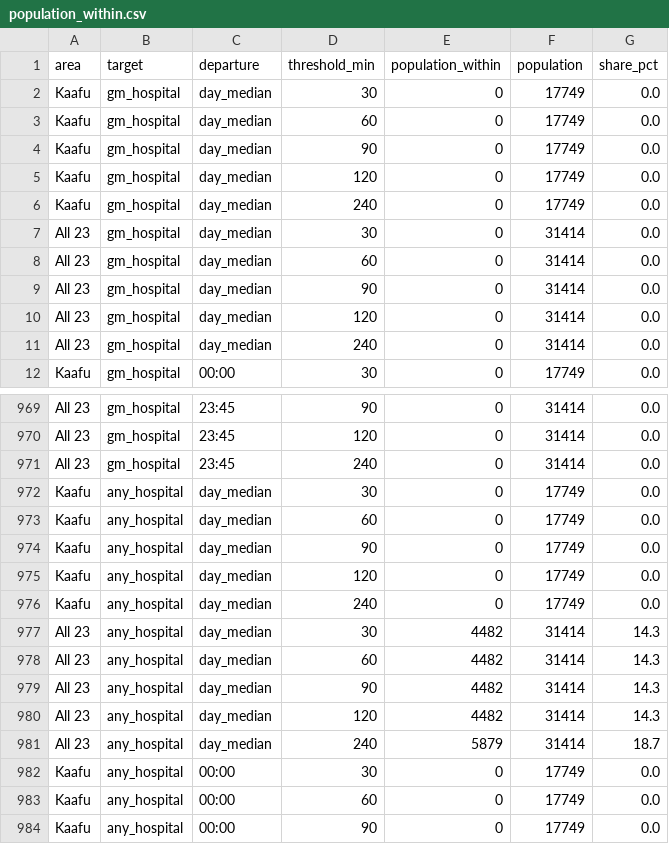
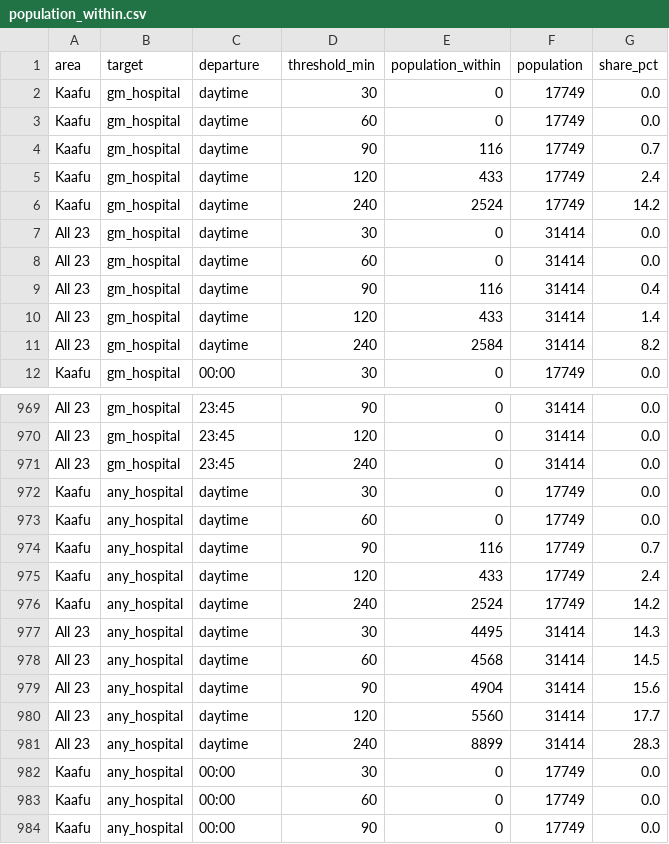
Before and after one commit to zayanazil/datathon_tbd, a CSV file: data/processed/population_within.csv, drawn as a sheet; only a part is shown, gaps mark what is left out.

Commit message:
Within 2 h: average over daytime departures instead of the daytime median
Each island now contributes population x share of its 06:00-18:00 departures that
arrive within the threshold, so people who catch the morning boat count. Kaafu within
2 h: 0% -> 2.4% (ferries), 21.5% -> 22.6% (with observed speedboats).

- indicators.py: population_within (departure = "daytime"), hdx_comparison and the
  NSDS hospital rows (renamed *_within_120_daytime) use the new rule
- streamlit_app.py: NSDS label lookup uses the new indicator names
- m3_figures.py: chart subtitle and slide-numbers text; regenerated outputs
- access_results.csv and island_summary.csv unchanged
- Handovers moved to docs/handovers/; slides prompt in docs/slides_prompt.md

```diff
--- a/data/processed/population_within.csv
+++ b/data/processed/population_within.csv
@@ -1,12 +1,12 @@
 area,target,departure,threshold_min,population_within,population,share_pct
-Kaafu,gm_hospital,day_median,30,0,17749,0.0
-Kaafu,gm_hospital,day_median,60,0,17749,0.0
-Kaafu,gm_hospital,day_median,90,0,17749,0.0
-Kaafu,gm_hospital,day_median,120,0,17749,0.0
-Kaafu,gm_hospital,day_median,240,0,17749,0.0
-All 23,gm_hospital,day_median,30,0,31414,0.0
-All 23,gm_hospital,day_median,60,0,31414,0.0
-All 23,gm_hospital,day_median,90,0,31414,0.0
-All 23,gm_hospital,day_median,120,0,31414,0.0
-All 23,gm_hospital,day_median,240,0,31414,0.0
+Kaafu,gm_hospital,daytime,30,0,17749,0.0
+Kaafu,gm_hospital,daytime,60,0,17749,0.0
+Kaafu,gm_hospital,daytime,90,116,17749,0.7
+Kaafu,gm_hospital,daytime,120,433,17749,2.4
+Kaafu,gm_hospital,daytime,240,2524,17749,14.2
+All 23,gm_hospital,daytime,30,0,31414,0.0
+All 23,gm_hospital,daytime,60,0,31414,0.0
+All 23,gm_hospital,daytime,90,116,31414,0.4
+All 23,gm_hospital,daytime,120,433,31414,1.4
+All 23,gm_hospital,daytime,240,2584,31414,8.2
 Kaafu,gm_hospital,00:00,30,0,17749,0.0
@@ -971,12 +971,12 @@ All 23,gm_hospital,23:45,120,0,31414,0.0
 All 23,gm_hospital,23:45,240,0,31414,0.0
-Kaafu,any_hospital,day_median,30,0,17749,0.0
-Kaafu,any_hospital,day_median,60,0,17749,0.0
-Kaafu,any_hospital,day_median,90,0,17749,0.0
-Kaafu,any_hospital,day_median,120,0,17749,0.0
-Kaafu,any_hospital,day_median,240,0,17749,0.0
-All 23,any_hospital,day_median,30,4482,31414,14.3
-All 23,any_hospital,day_median,60,4482,31414,14.3
-All 23,any_hospital,day_median,90,4482,31414,14.3
-All 23,any_hospital,day_median,120,4482,31414,14.3
-All 23,any_hospital,day_median,240,5879,31414,18.7
+Kaafu,any_hospital,daytime,30,0,17749,0.0
+Kaafu,any_hospital,daytime,60,0,17749,0.0
+Kaafu,any_hospital,daytime,90,116,17749,0.7
+Kaafu,any_hospital,daytime,120,433,17749,2.4
+Kaafu,any_hospital,daytime,240,2524,17749,14.2
+All 23,any_hospital,daytime,30,4495,31414,14.3
+All 23,any_hospital,daytime,60,4568,31414,14.5
+All 23,any_hospital,daytime,90,4904,31414,15.6
+All 23,any_hospital,daytime,120,5560,31414,17.7
+All 23,any_hospital,daytime,240,8899,31414,28.3
 Kaafu,any_hospital,00:00,30,0,17749,0.0
```
Also changed, not shown: data/processed/hdx_comparison.csv, data/processed/nsds_figures.csv, 10 other files.
